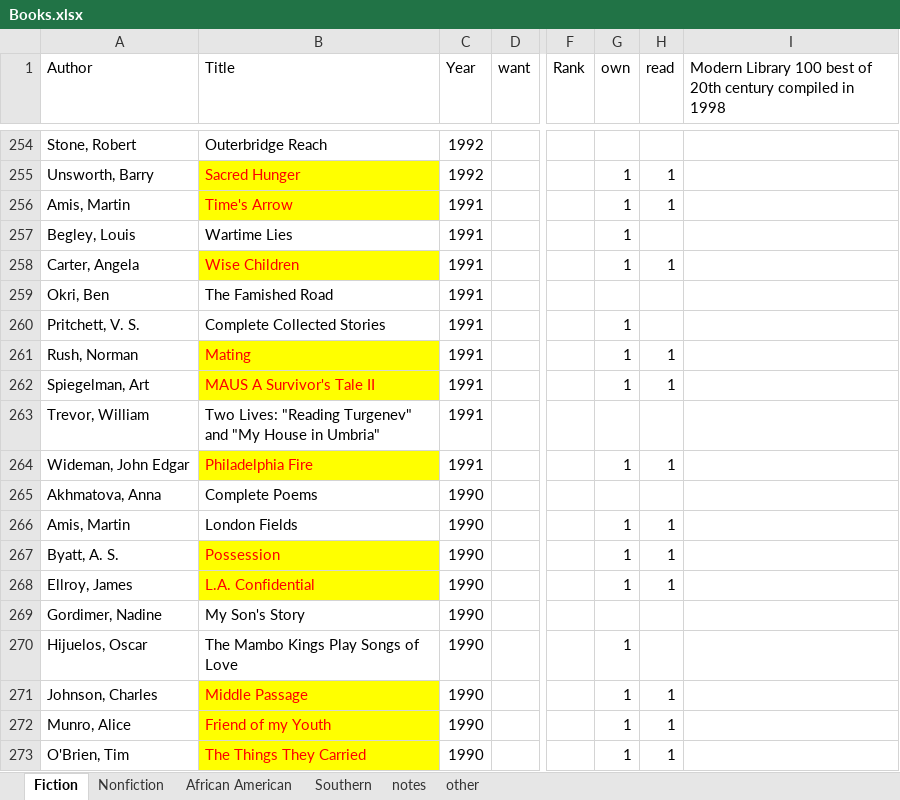
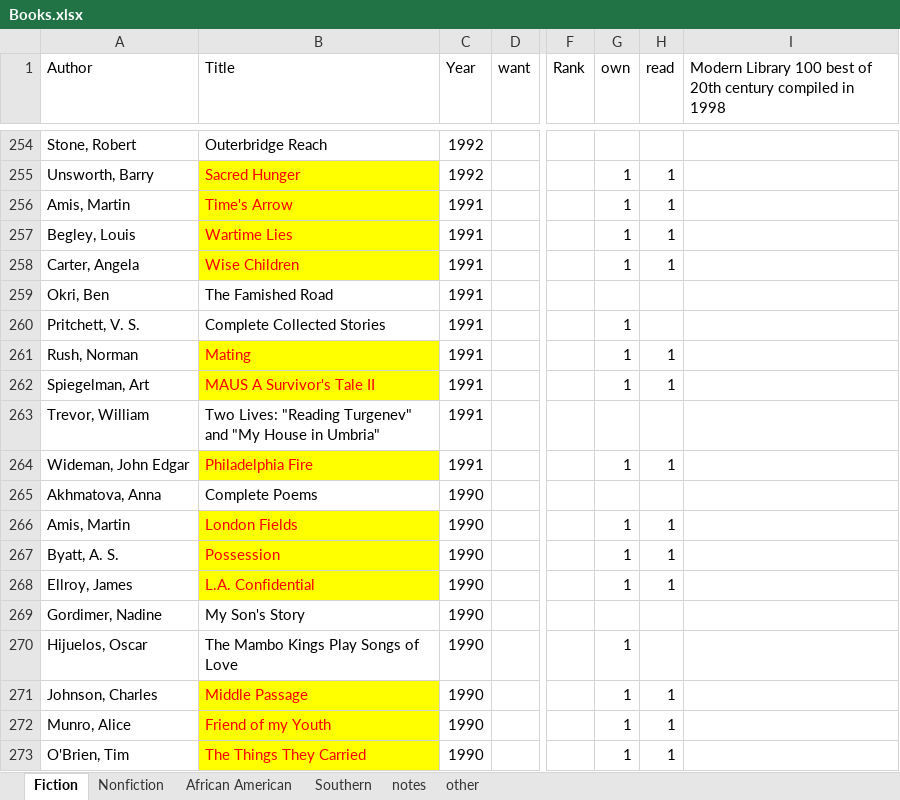
Before and after one commit to karlpolen/great-books, an Excel workbook: Books.xlsx, sheet Fiction, drawn as a sheet; only a part is shown, gaps mark what is left out; values as stored, in another font and other column widths than the file's, no borders; the diff names each change by its address in the sheet, - before the commit and + after, or states it on an @@ line.

Commit message:
read wartime lies.  tanya and her nephew survive WWII with fake papers provided by her german boyfriend.

```diff
--- a/Books.xlsx (sheet Fiction)
+++ b/Books.xlsx (sheet Fiction)
@@ B257 fill: none → #FFFF00, text colour: black → #FF0000 @@
-H257 (read): (empty)
+H257 (read): 1
@@ B266 fill: none → #FFFF00, text colour: black → #FF0000 @@
```
